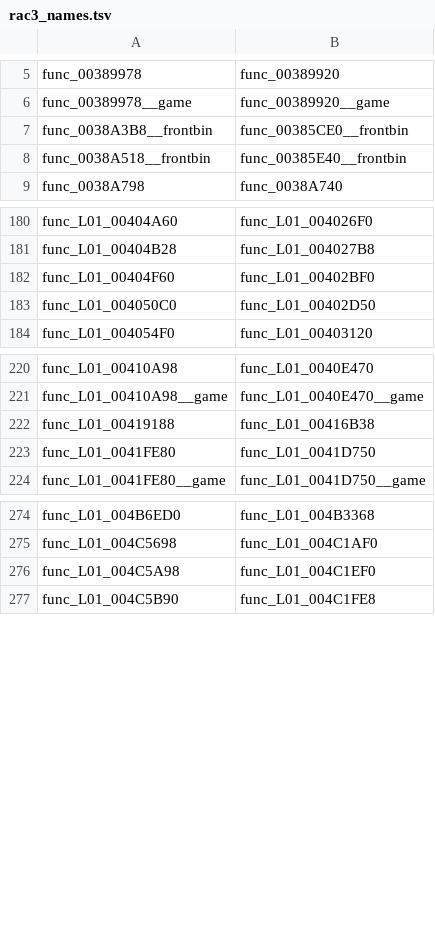
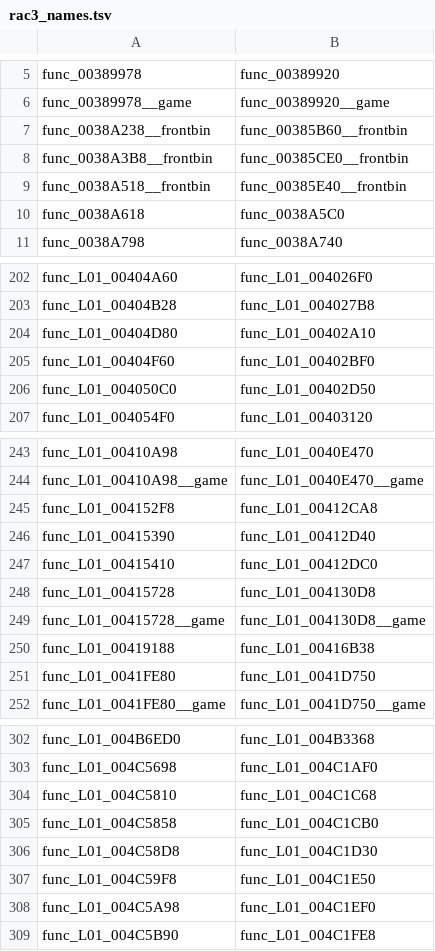
Before and after one commit to OpenRAC/OpenRAC, a TSV file: port/game/rac3-ntsc/host/rac3_names.tsv, drawn as a sheet; only a part is shown, gaps mark what is left out; the diff covers the shown part only.

```diff
--- a/port/game/rac3-ntsc/host/rac3_names.tsv
+++ b/port/game/rac3-ntsc/host/rac3_names.tsv
@@ -6,4 +6,6 @@ func_00389978	func_00389920
 func_00389978__game	func_00389920__game
+func_0038A238__frontbin	func_00385B60__frontbin
 func_0038A3B8__frontbin	func_00385CE0__frontbin
 func_0038A518__frontbin	func_00385E40__frontbin
+func_0038A618	func_0038A5C0
 func_0038A798	func_0038A740
@@ -181,2 +203,3 @@ func_L01_00404A60	func_L01_004026F0
 func_L01_00404B28	func_L01_004027B8
+func_L01_00404D80	func_L01_00402A10
 func_L01_00404F60	func_L01_00402BF0
@@ -221,2 +244,7 @@ func_L01_00410A98	func_L01_0040E470
 func_L01_00410A98__game	func_L01_0040E470__game
+func_L01_004152F8	func_L01_00412CA8
+func_L01_00415390	func_L01_00412D40
+func_L01_00415410	func_L01_00412DC0
+func_L01_00415728	func_L01_004130D8
+func_L01_00415728__game	func_L01_004130D8__game
 func_L01_00419188	func_L01_00416B38
@@ -275,2 +303,6 @@ func_L01_004B6ED0	func_L01_004B3368
 func_L01_004C5698	func_L01_004C1AF0
+func_L01_004C5810	func_L01_004C1C68
+func_L01_004C5858	func_L01_004C1CB0
+func_L01_004C58D8	func_L01_004C1D30
+func_L01_004C59F8	func_L01_004C1E50
 func_L01_004C5A98	func_L01_004C1EF0
```
Also changed, not shown: 20 added rows elsewhere in this file, port/game/rac3-ntsc/libraries.tsv, port/game/rac3-pal/libraries.tsv, 7 other files.
